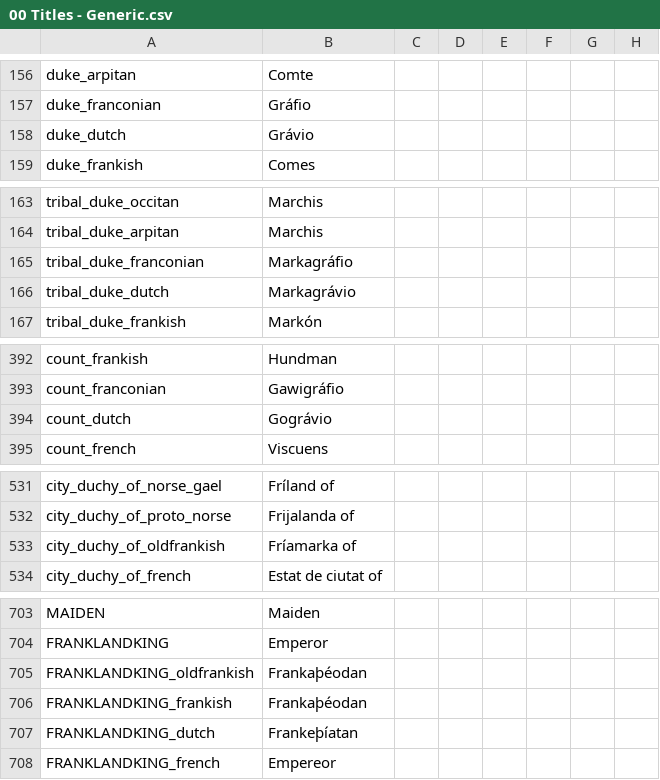
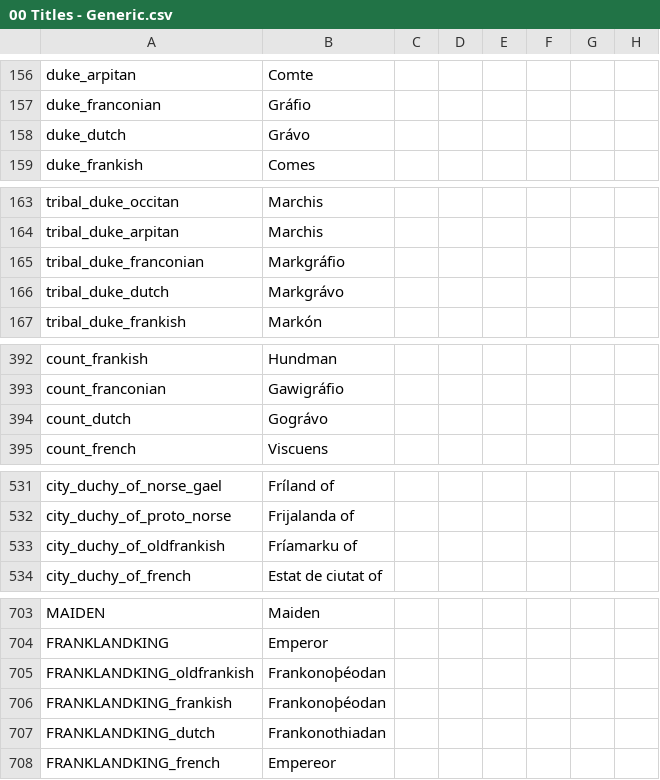
Before and after one commit to DC123456789/Britannia---The-Winter-King, a CSV file: Britannia/localisation/00 Titles - Generic.csv, drawn as a sheet; only a part is shown, gaps mark what is left out; the diff covers the shown part only; the diff names each change by its address in the sheet, - before the commit and + after, or states it on an @@ line.

Commit message:
- Cv's. - Franka -> Frankono

```diff
--- a/Britannia/localisation/00 Titles - Generic.csv
+++ b/Britannia/localisation/00 Titles - Generic.csv
-B158: Grávio
+B158: Grávo
-B165: Markagráfio
+B165: Markgráfio
-B166: Markagrávio
+B166: Markgrávo
-B394: Gográvio
+B394: Gográvo
-B533: Fríamarka of
+B533: Fríamarku of
-B705:B706: Frankaþéodan
+B705:B706: Frankonoþéodan
-B707: Frankeþíatan
+B707: Frankonothiadan
```
Also changed, not shown: 2 edited cells elsewhere in this file, 1 other file.
